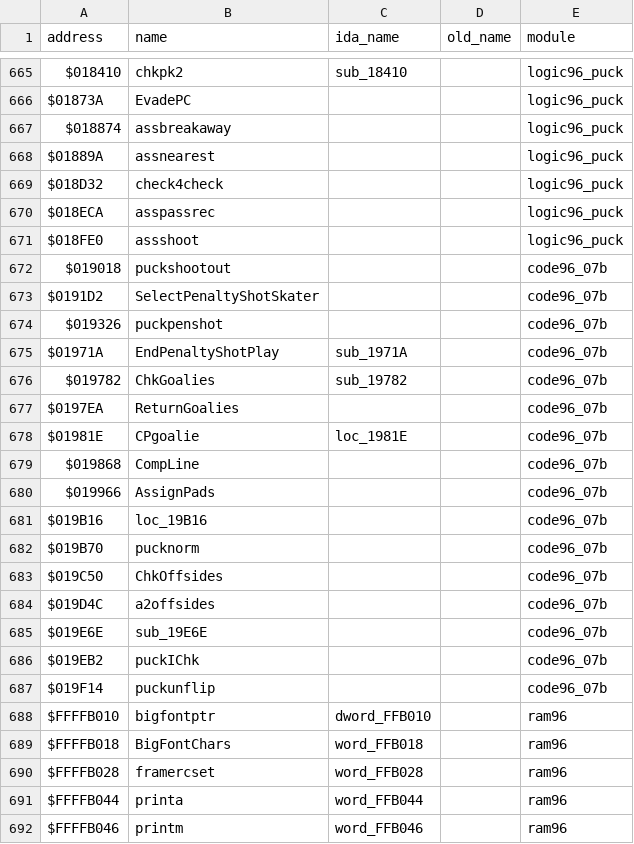
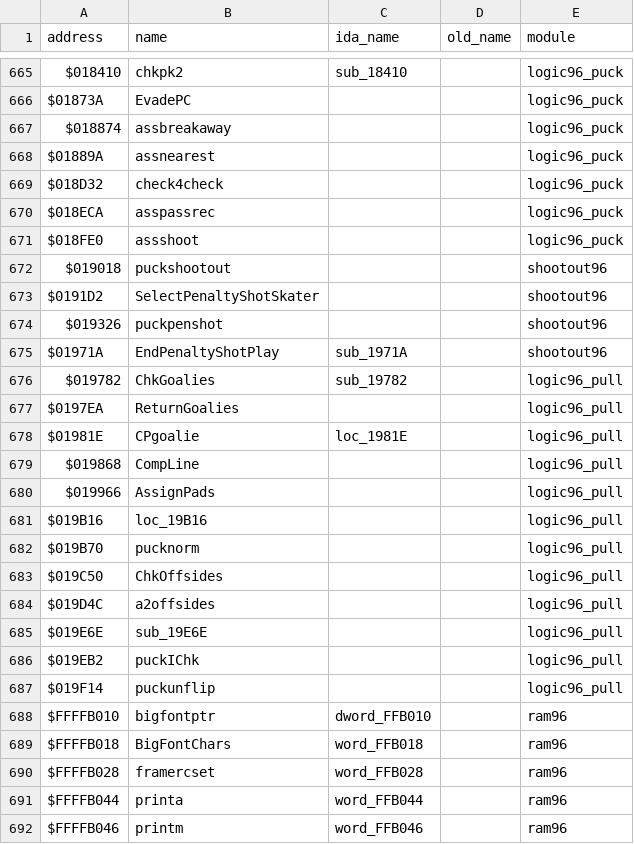
Before and after one commit to StaticEck2026/nhl96genesis, a CSV file: docs/name_map.csv, drawn as a sheet; only a part is shown, gaps mark what is left out.

```diff
--- a/docs/name_map.csv
+++ b/docs/name_map.csv
@@ -671,18 +671,18 @@ $018ECA,asspassrec,,,logic96_puck
 $018FE0,assshoot,,,logic96_puck
-$019018,puckshootout,,,code96_07b
-$0191D2,SelectPenaltyShotSkater,,,code96_07b
-$019326,puckpenshot,,,code96_07b
-$01971A,EndPenaltyShotPlay,sub_1971A,,code96_07b
-$019782,ChkGoalies,sub_19782,,code96_07b
-$0197EA,ReturnGoalies,,,code96_07b
-$01981E,CPgoalie,loc_1981E,,code96_07b
-$019868,CompLine,,,code96_07b
-$019966,AssignPads,,,code96_07b
-$019B16,loc_19B16,,,code96_07b
-$019B70,pucknorm,,,code96_07b
-$019C50,ChkOffsides,,,code96_07b
-$019D4C,a2offsides,,,code96_07b
-$019E6E,sub_19E6E,,,code96_07b
-$019EB2,puckIChk,,,code96_07b
-$019F14,puckunflip,,,code96_07b
+$019018,puckshootout,,,shootout96
+$0191D2,SelectPenaltyShotSkater,,,shootout96
+$019326,puckpenshot,,,shootout96
+$01971A,EndPenaltyShotPlay,sub_1971A,,shootout96
+$019782,ChkGoalies,sub_19782,,logic96_pull
+$0197EA,ReturnGoalies,,,logic96_pull
+$01981E,CPgoalie,loc_1981E,,logic96_pull
+$019868,CompLine,,,logic96_pull
+$019966,AssignPads,,,logic96_pull
+$019B16,loc_19B16,,,logic96_pull
+$019B70,pucknorm,,,logic96_pull
+$019C50,ChkOffsides,,,logic96_pull
+$019D4C,a2offsides,,,logic96_pull
+$019E6E,sub_19E6E,,,logic96_pull
+$019EB2,puckIChk,,,logic96_pull
+$019F14,puckunflip,,,logic96_pull
 $FFFFB010,bigfontptr,dword_FFB010,,ram96
```
Also changed, not shown: 13 other files.
